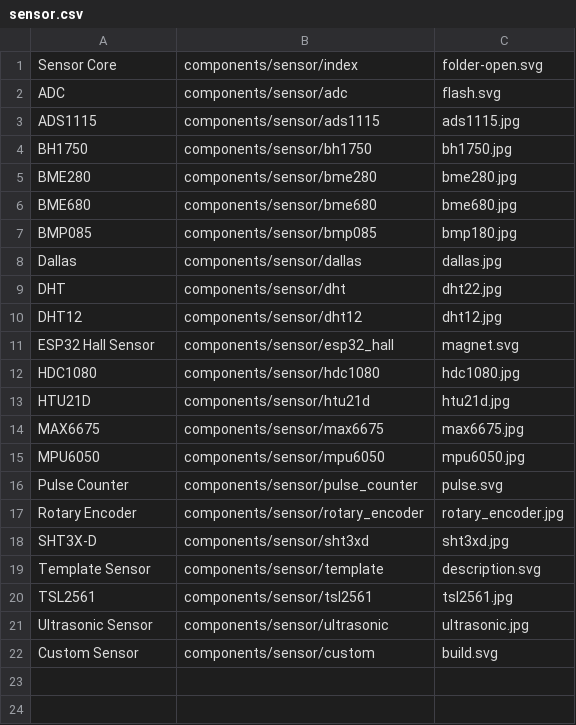
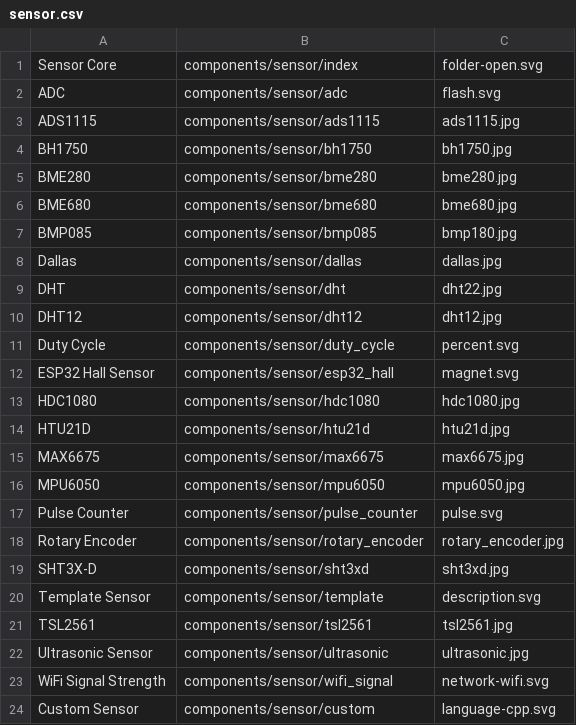
Before and after one commit to esphome/esphome-docs, a CSV file: esphomeyaml/sensor.csv, drawn as a sheet.

```diff
--- a/esphomeyaml/sensor.csv
+++ b/esphomeyaml/sensor.csv
@@ -10,2 +10,3 @@ DHT, components/sensor/dht, dht22.jpg
 DHT12, components/sensor/dht12, dht12.jpg
+Duty Cycle, components/sensor/duty_cycle, percent.svg
 ESP32 Hall Sensor, components/sensor/esp32_hall, magnet.svg
@@ -21,2 +22,3 @@ TSL2561, components/sensor/tsl2561, tsl2561.jpg
 Ultrasonic Sensor, components/sensor/ultrasonic, ultrasonic.jpg
-Custom Sensor, components/sensor/custom, build.svg
+WiFi Signal Strength, components/sensor/wifi_signal, network-wifi.svg
+Custom Sensor, components/sensor/custom, language-cpp.svg
```
Also changed, not shown: esphomeyaml/binary_sensor.csv, esphomeyaml/misc.csv, 48 other files.
